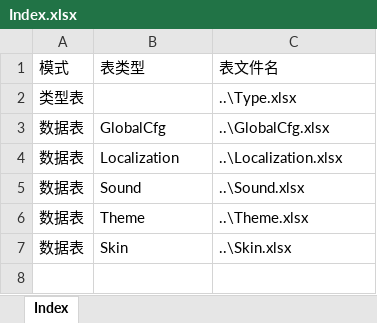
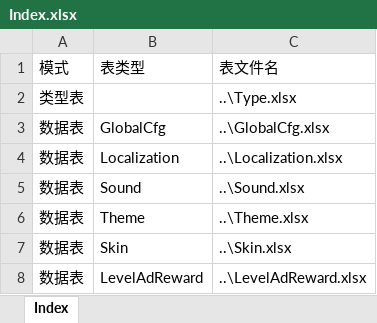
Before and after one commit to wulongzhong/ColorScrewSort, an Excel workbook: DataTable/Index.xlsx, sheet Index, drawn as a sheet; values as stored, in another font and other column widths than the file's, no borders; the diff names each change by its address in the sheet, - before the commit and + after, or states it on an @@ line.

```diff
--- a/DataTable/Index.xlsx (sheet Index)
+++ b/DataTable/Index.xlsx (sheet Index)
+row 8: 数据表 | LevelAdReward | ..\LevelAdReward.xlsx
```
Also changed, not shown: DataTable/Type.xlsx, 15 other files.
